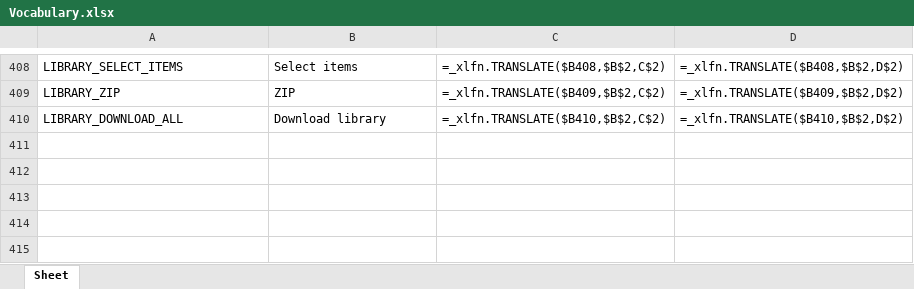
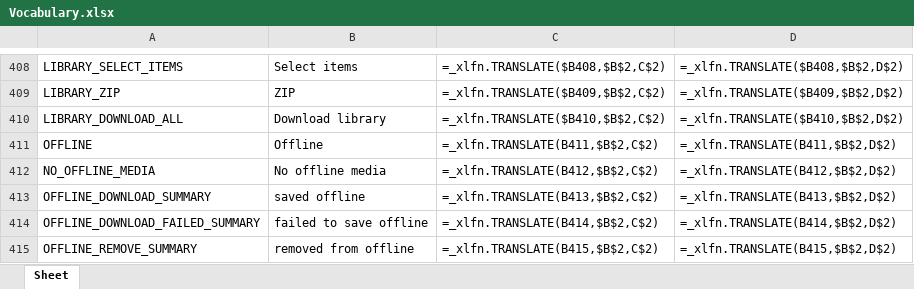
Before and after one commit to Icass1/rockit, an Excel workbook: Vocabulary.xlsx, sheet Sheet, drawn as a sheet; only a part is shown, gaps mark what is left out; values as stored, in another font and other column widths than the file's, no borders; formulas without a stored value are shown as written; table styles not drawn; the diff names each change by its address in the sheet, - before the commit and + after, or states it on an @@ line.

Commit message:
fix: optimize offline song download process with bounded concurrency and caching for albums/playlists

```diff
--- a/Vocabulary.xlsx (sheet Sheet)
+++ b/Vocabulary.xlsx (sheet Sheet)
+row 411: OFFLINE | Offline | =_xlfn.TRANSLATE(B411,$B$2,C$2) | =_xlfn.TRANSLATE(B411,$B$2,D$2)
+row 412: NO_OFFLINE_MEDIA | No offline media | =_xlfn.TRANSLATE(B412,$B$2,C$2) | =_xlfn.TRANSLATE(B412,$B$2,D$2)
+row 413: OFFLINE_DOWNLOAD_SUMMARY | saved offline | =_xlfn.TRANSLATE(B413,$B$2,C$2) | =_xlfn.TRANSLATE(B413,$B$2,D$2)
+row 414: OFFLINE_DOWNLOAD_FAILED_SUMMARY | failed to save offline | =_xlfn.TRANSLATE(B414,$B$2,C$2) | =_xlfn.TRANSLATE(B414,$B$2,D$2)
+row 415: OFFLINE_REMOVE_SUMMARY | removed from offline | =_xlfn.TRANSLATE(B415,$B$2,C$2) | =_xlfn.TRANSLATE(B415,$B$2,D$2)
```
Also changed, not shown: 2 other files.
